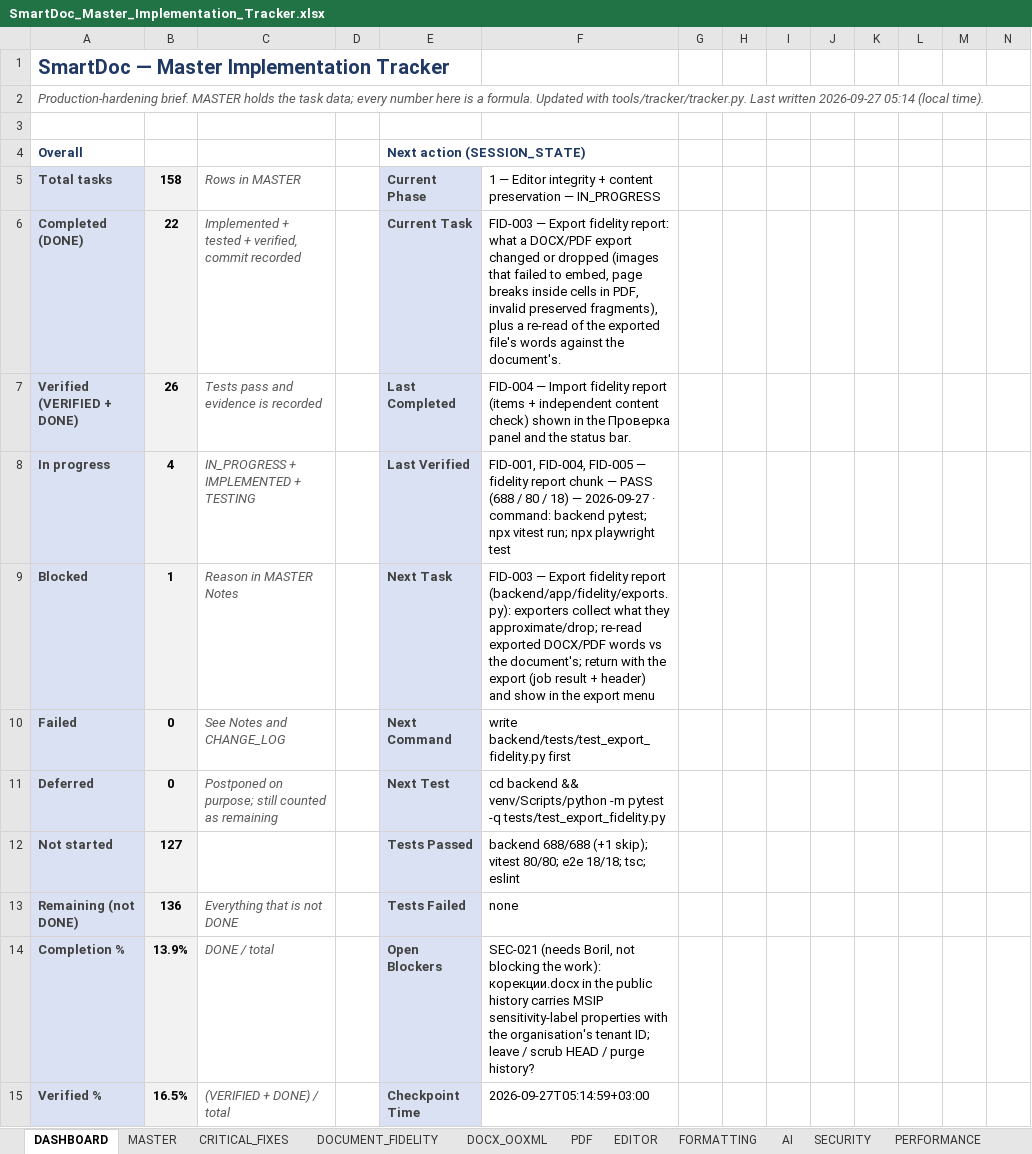
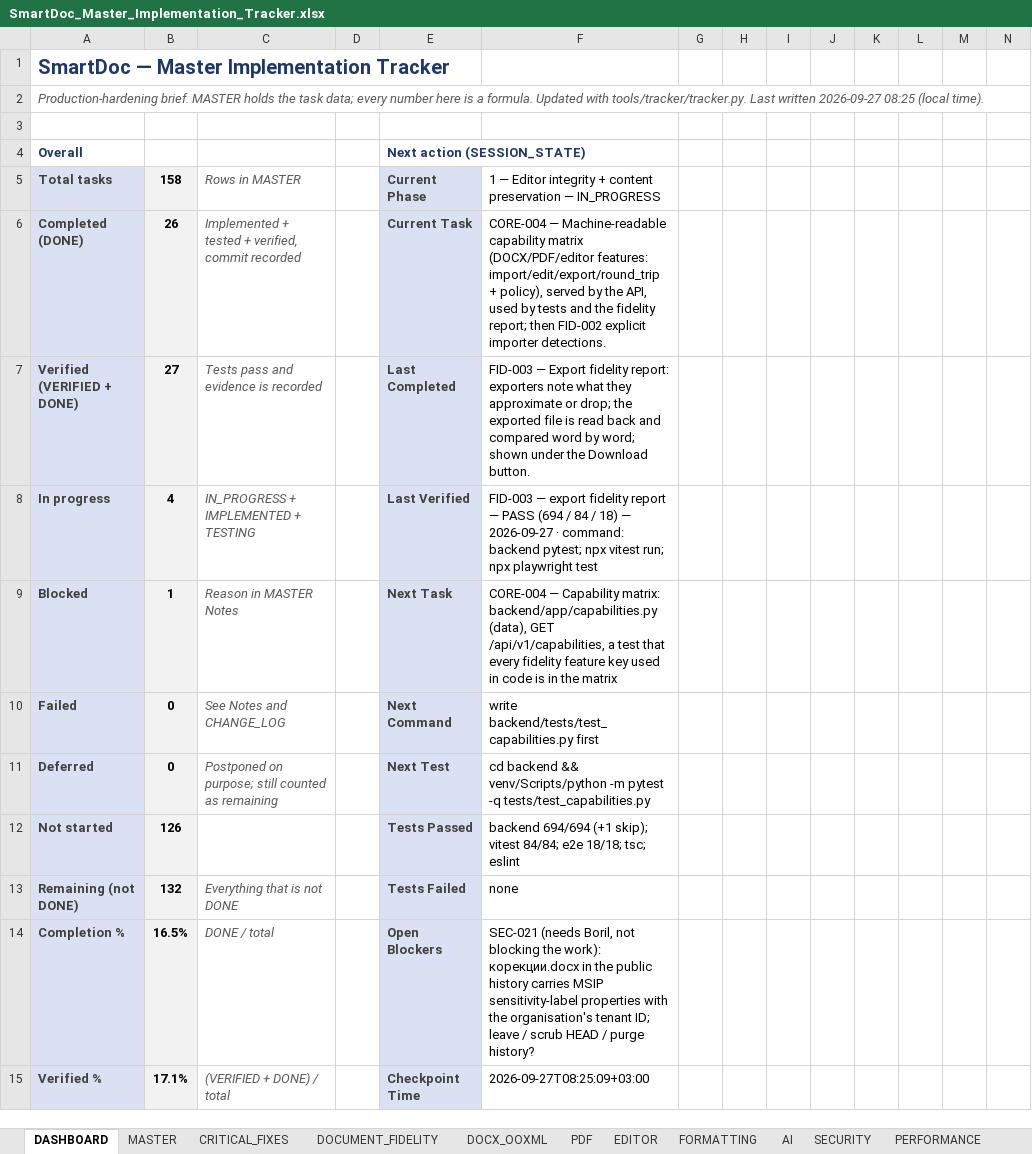
Before and after one commit to Drajeto07/claude, an Excel workbook: SmartDoc_Master_Implementation_Tracker.xlsx, sheet DASHBOARD, drawn as a sheet; only a part is shown; values as stored, in another font and other column widths than the file's, no borders; conditional formats not drawn; the diff covers the shown part only; the diff names each change by its address in the sheet, - before the commit and + after, or states it on an @@ line.

```diff
--- a/SmartDoc_Master_Implementation_Tracker.xlsx (sheet DASHBOARD)
+++ b/SmartDoc_Master_Implementation_Tracker.xlsx (sheet DASHBOARD)
-A2: …written 2026-09-27 05:14 (local time).
+A2: …written 2026-09-27 08:25 (local time).
-B6: 22
+B6: 26
-F6: FID-003 — Export fidelity report: what a DOCX/PDF export changed or dropped (images that failed to embed, page breaks inside cells in PDF, invalid preserved fragments), plus a re-read of the exported file's words against the document's.
+F6: CORE-004 — Machine-readable capability matrix (DOCX/PDF/editor features: import/edit/export/round_trip + policy), served by the API, used by tests and the fidelity report; then FID-002 explicit importer detections.
-B7: 26
+B7: 27
-F7: FID-004 — Import fidelity report (items + independent content check) shown in the Проверка panel and the status bar.
+F7: FID-003 — Export fidelity report: exporters note what they approximate or drop; the exported file is read back and compared word by word; shown under the Download button.
-F8: FID-001, FID-004, FID-005 — fidelity report chunk — PASS (688 / 80 / 18)…
+F8: FID-003 — export fidelity report — PASS (694 / 84 / 18)…
-F9: FID-003 — Export fidelity report (backend/app/fidelity/exports.py): exporters collect what they approximate/drop; re-read exported DOCX/PDF words vs the document's; return with the export (job result + header) and show in the export menu
+F9: CORE-004 — Capability matrix: backend/app/capabilities.py (data), GET /api/v1/capabilities, a test that every fidelity feature key used in code is in the matrix
-F10: write backend/tests/test_export_fidelity.py first
+F10: write backend/tests/test_capabilities.py first
-F11: …pytest -q tests/test_export_fidelity.py
+F11: …pytest -q tests/test_capabilities.py
-B12: 127
+B12: 126
-F12: backend 688/688 (+1 skip); vitest 80/80; e2e 18/18;…
+F12: backend 694/694 (+1 skip); vitest 84/84; e2e 18/18;…
-B13: 136
+B13: 132
-B14: 13.9%
+B14: 16.5%
-B15: 16.5%
+B15: 17.1%
-F15: 2026-09-27T05:14:59+03:00
+F15: 2026-09-27T08:25:09+03:00
```
Also changed, not shown: 25 edited cells elsewhere in this sheet, sheet TESTING, sheet MASTER, sheet DOCUMENT_FIDELITY, sheet CRITICAL_FIXES, sheet CHANGE_LOG, sheet SESSION_STATE, 1 more sheet, formulas that keep their value, 16 other files.
